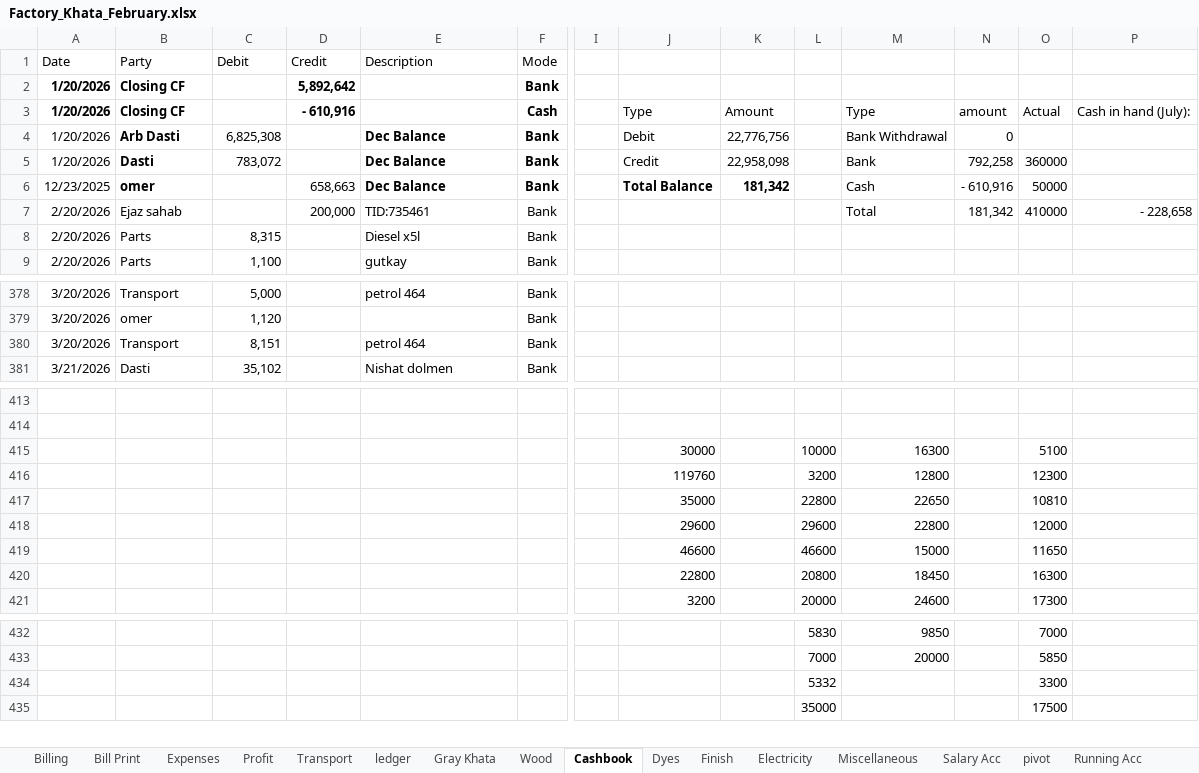
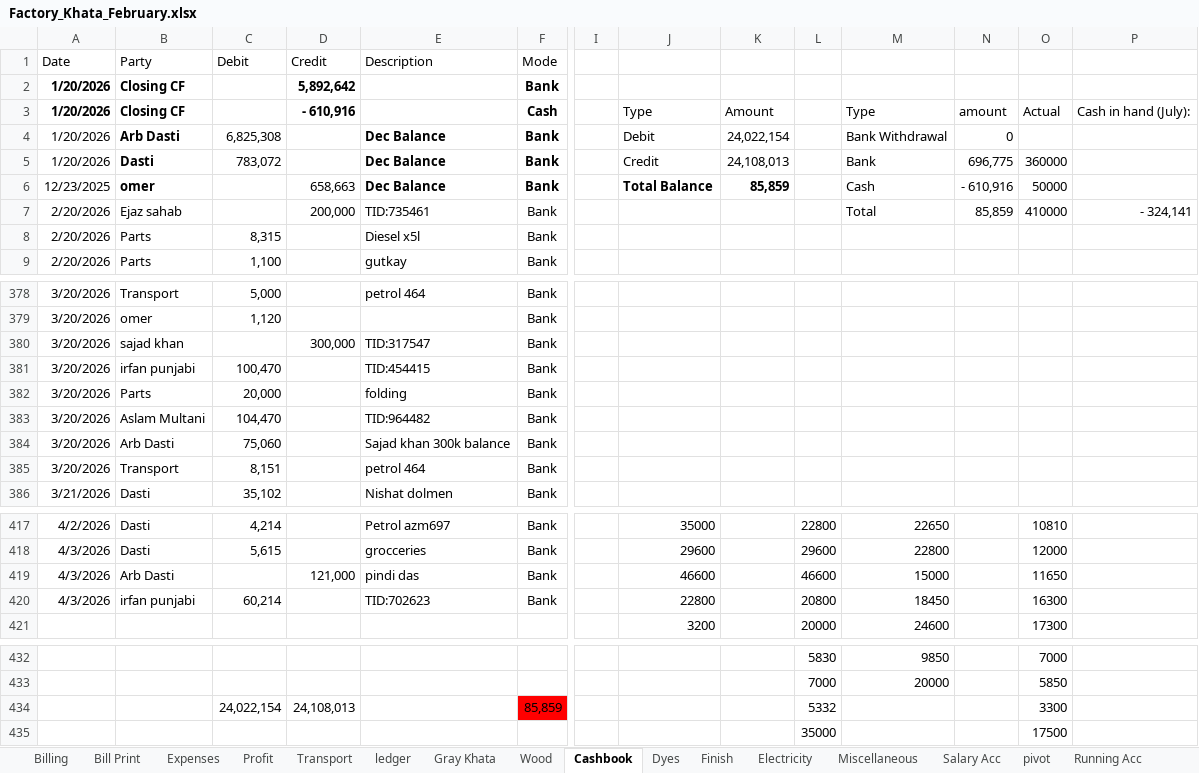
Before and after one commit to omerrazzaq4/AlHamd_Feb, an Excel workbook: Factory_Khata_February.xlsx, sheet Cashbook, drawn as a sheet; only a part is shown, gaps mark what is left out; values as stored, in another font and other column widths than the file's, no borders; charts and pictures and table styles not drawn; removed rows and columns are numbered as before the commit, all else as after; rows hold the shown columns only; the diff covers the shown part only; the diff names each change by its address in the sheet, - before the commit and + after, or states it on an @@ line.

```diff
--- a/Factory_Khata_February.xlsx (sheet Cashbook)
+++ b/Factory_Khata_February.xlsx (sheet Cashbook)
-K4: 22,776,756
+K4: 24,022,154
-K5: 22,958,098
+K5: 24,108,013
-N5: 792,258
+N5: 696,775
-K6: 181,342
+K6: 85,859
-N7: 181,342
+N7: 85,859
-P7: - 228,658
+P7: - 324,141
+row 380: 3/20/2026 | sajad khan |  | 300,000 | TID:317547 | Bank
+row 381: 3/20/2026 | irfan punjabi | 100,470 |  | TID:454415 | Bank
+row 382: 3/20/2026 | Parts | 20,000 |  | folding | Bank
+row 383: 3/20/2026 | Aslam Multani | 104,470 |  | TID:964482 | Bank
+row 384: 3/20/2026 | Arb Dasti | 75,060 |  | Sajad khan 300k balance | Bank
-row 417: (empty)
+row 417: 4/2/2026 | Dasti | 4,214 |  | Petrol azm697 | Bank |  | 35000 |  | 22800 | 22650 |  | 10810
-row 418: (empty)
+row 418: 4/3/2026 | Dasti | 5,615 |  | grocceries | Bank |  | 29600 |  | 29600 | 22800 |  | 12000
-row 415:  |  |  |  |  |  |  | 30000 |  | 10000 | 16300 |  | 5100
-row 416:  |  |  |  |  |  |  | 119760 |  | 3200 | 12800 |  | 12300
-row 417:  |  |  |  |  |  |  | 35000 |  | 22800 | 22650 |  | 10810
-row 418:  |  |  |  |  |  |  | 29600 |  | 29600 | 22800 |  | 12000
-row 419:  |  |  |  |  |  |  | 46600 |  | 46600 | 15000 |  | 11650
-row 420:  |  |  |  |  |  |  | 22800 |  | 20800 | 18450 |  | 16300
+row 419: 4/3/2026 | Arb Dasti |  | 121,000 | pindi das | Bank |  | 46600 |  | 46600 | 15000 |  | 11650
+row 420: 4/3/2026 | irfan punjabi | 60,214 |  | TID:702623 | Bank |  | 22800 |  | 20800 | 18450 |  | 16300
-row 434:  |  |  |  |  |  |  |  |  | 5332 |  |  | 3300
+row 434:  |  | 24,022,154 | 24,108,013 |  | 85,859 |  |  |  | 5332 |  |  | 3300
```
Also changed, not shown: 1 removed row and 132 edited cells elsewhere in this sheet, sheet Expenses, sheet Billing, sheet Profit, sheet Transport, sheet Balance, sheet Running Acc.
